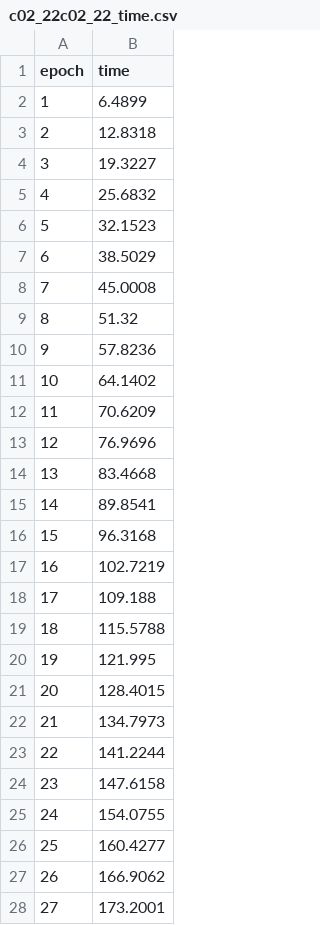
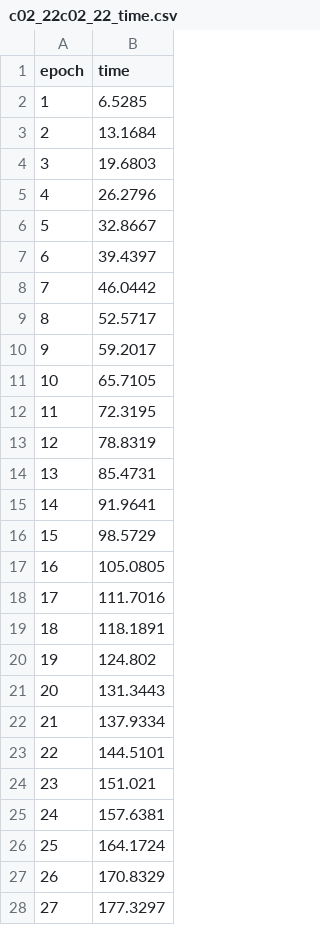
Before and after one commit to Noradier/Tesis-S2-5, a CSV file: results/c02_22c02_22_time.csv, drawn as a sheet; only a part is shown; the diff covers the shown part only.

```diff
--- a/results/c02_22c02_22_time.csv
+++ b/results/c02_22c02_22_time.csv
@@ -1,28 +1,28 @@
 epoch,time
-1,6.4899
-2,12.8318
-3,19.3227
-4,25.6832
-5,32.1523
-6,38.5029
-7,45.0008
-8,51.32
-9,57.8236
-10,64.1402
-11,70.6209
-12,76.9696
-13,83.4668
-14,89.8541
-15,96.3168
-16,102.7219
-17,109.188
-18,115.5788
-19,121.995
-20,128.4015
-21,134.7973
-22,141.2244
-23,147.6158
-24,154.0755
-25,160.4277
-26,166.9062
-27,173.2001
+1,6.5285
+2,13.1684
+3,19.6803
+4,26.2796
+5,32.8667
+6,39.4397
+7,46.0442
+8,52.5717
+9,59.2017
+10,65.7105
+11,72.3195
+12,78.8319
+13,85.4731
+14,91.9641
+15,98.5729
+16,105.0805
+17,111.7016
+18,118.1891
+19,124.802
+20,131.3443
+21,137.9334
+22,144.5101
+23,151.021
+24,157.6381
+25,164.1724
+26,170.8329
+27,177.3297
```
Also changed, not shown: 73 edited cells elsewhere in this file, results/c02_21c02_21_losses.csv, results/c02_23c02_23_losses.csv, 9 other files.
